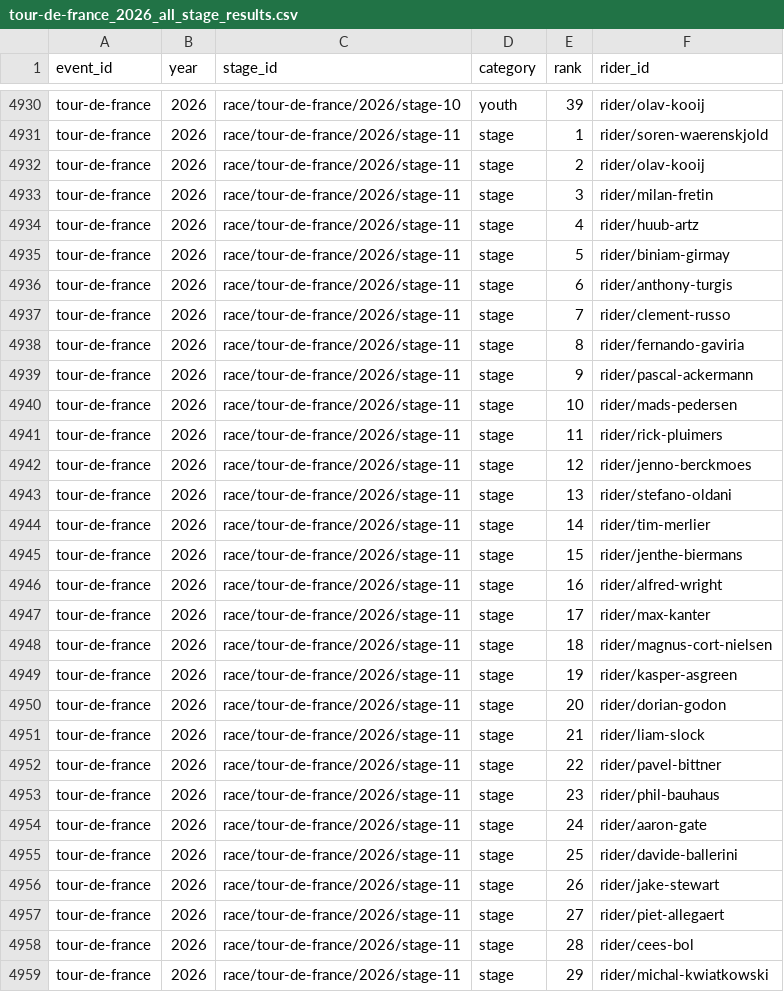
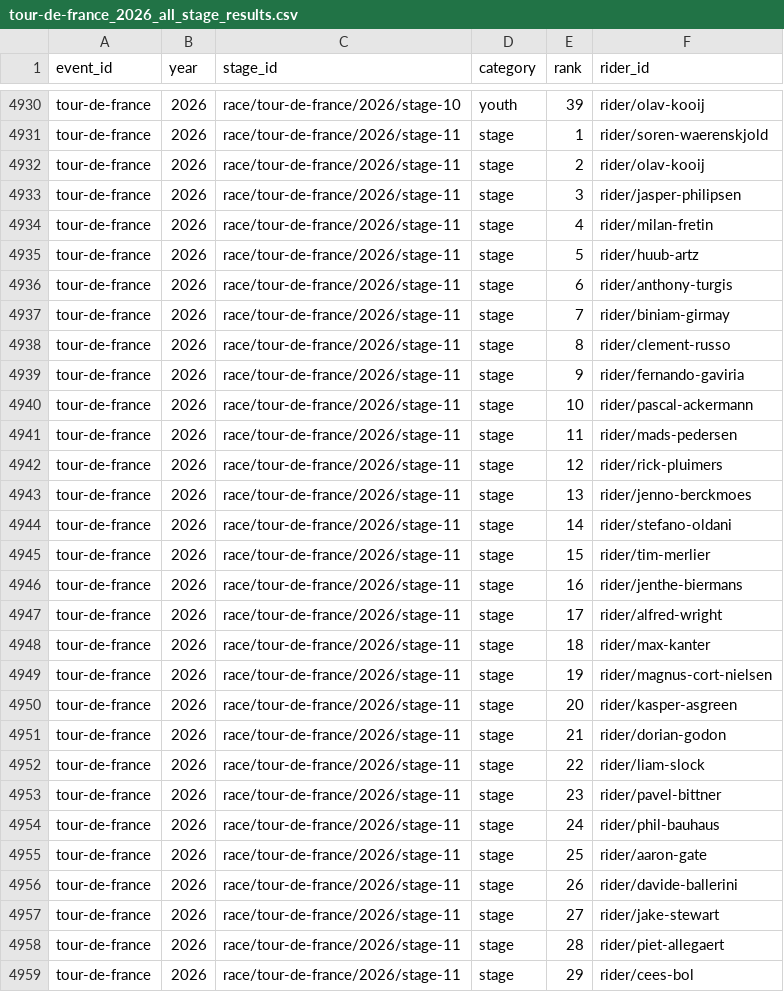
Before and after one commit to Thomassegers14/tourmanager-scraper, a CSV file: data/processed/results/tour-de-france_2026_all_stage_results.csv, drawn as a sheet; only a part is shown, gaps mark what is left out; the diff covers the shown part only.

```diff
--- a/data/processed/results/tour-de-france_2026_all_stage_results.csv
+++ b/data/processed/results/tour-de-france_2026_all_stage_results.csv
@@ -4932,28 +4932,28 @@ tour-de-france,2026,race/tour-de-france/2026/stage-11,stage,1,rider/soren-waeren
 tour-de-france,2026,race/tour-de-france/2026/stage-11,stage,2,rider/olav-kooij
-tour-de-france,2026,race/tour-de-france/2026/stage-11,stage,3,rider/milan-fretin
-tour-de-france,2026,race/tour-de-france/2026/stage-11,stage,4,rider/huub-artz
-tour-de-france,2026,race/tour-de-france/2026/stage-11,stage,5,rider/biniam-girmay
+tour-de-france,2026,race/tour-de-france/2026/stage-11,stage,3,rider/jasper-philipsen
+tour-de-france,2026,race/tour-de-france/2026/stage-11,stage,4,rider/milan-fretin
+tour-de-france,2026,race/tour-de-france/2026/stage-11,stage,5,rider/huub-artz
 tour-de-france,2026,race/tour-de-france/2026/stage-11,stage,6,rider/anthony-turgis
-tour-de-france,2026,race/tour-de-france/2026/stage-11,stage,7,rider/clement-russo
-tour-de-france,2026,race/tour-de-france/2026/stage-11,stage,8,rider/fernando-gaviria
-tour-de-france,2026,race/tour-de-france/2026/stage-11,stage,9,rider/pascal-ackermann
-tour-de-france,2026,race/tour-de-france/2026/stage-11,stage,10,rider/mads-pedersen
-tour-de-france,2026,race/tour-de-france/2026/stage-11,stage,11,rider/rick-pluimers
-tour-de-france,2026,race/tour-de-france/2026/stage-11,stage,12,rider/jenno-berckmoes
-tour-de-france,2026,race/tour-de-france/2026/stage-11,stage,13,rider/stefano-oldani
-tour-de-france,2026,race/tour-de-france/2026/stage-11,stage,14,rider/tim-merlier
-tour-de-france,2026,race/tour-de-france/2026/stage-11,stage,15,rider/jenthe-biermans
-tour-de-france,2026,race/tour-de-france/2026/stage-11,stage,16,rider/alfred-wright
-tour-de-france,2026,race/tour-de-france/2026/stage-11,stage,17,rider/max-kanter
-tour-de-france,2026,race/tour-de-france/2026/stage-11,stage,18,rider/magnus-cort-nielsen
-tour-de-france,2026,race/tour-de-france/2026/stage-11,stage,19,rider/kasper-asgreen
-tour-de-france,2026,race/tour-de-france/2026/stage-11,stage,20,rider/dorian-godon
-tour-de-france,2026,race/tour-de-france/2026/stage-11,stage,21,rider/liam-slock
-tour-de-france,2026,race/tour-de-france/2026/stage-11,stage,22,rider/pavel-bittner
-tour-de-france,2026,race/tour-de-france/2026/stage-11,stage,23,rider/phil-bauhaus
-tour-de-france,2026,race/tour-de-france/2026/stage-11,stage,24,rider/aaron-gate
-tour-de-france,2026,race/tour-de-france/2026/stage-11,stage,25,rider/davide-ballerini
-tour-de-france,2026,race/tour-de-france/2026/stage-11,stage,26,rider/jake-stewart
-tour-de-france,2026,race/tour-de-france/2026/stage-11,stage,27,rider/piet-allegaert
-tour-de-france,2026,race/tour-de-france/2026/stage-11,stage,28,rider/cees-bol
-tour-de-france,2026,race/tour-de-france/2026/stage-11,stage,29,rider/michal-kwiatkowski
+tour-de-france,2026,race/tour-de-france/2026/stage-11,stage,7,rider/biniam-girmay
+tour-de-france,2026,race/tour-de-france/2026/stage-11,stage,8,rider/clement-russo
+tour-de-france,2026,race/tour-de-france/2026/stage-11,stage,9,rider/fernando-gaviria
+tour-de-france,2026,race/tour-de-france/2026/stage-11,stage,10,rider/pascal-ackermann
+tour-de-france,2026,race/tour-de-france/2026/stage-11,stage,11,rider/mads-pedersen
+tour-de-france,2026,race/tour-de-france/2026/stage-11,stage,12,rider/rick-pluimers
+tour-de-france,2026,race/tour-de-france/2026/stage-11,stage,13,rider/jenno-berckmoes
+tour-de-france,2026,race/tour-de-france/2026/stage-11,stage,14,rider/stefano-oldani
+tour-de-france,2026,race/tour-de-france/2026/stage-11,stage,15,rider/tim-merlier
+tour-de-france,2026,race/tour-de-france/2026/stage-11,stage,16,rider/jenthe-biermans
+tour-de-france,2026,race/tour-de-france/2026/stage-11,stage,17,rider/alfred-wright
+tour-de-france,2026,race/tour-de-france/2026/stage-11,stage,18,rider/max-kanter
+tour-de-france,2026,race/tour-de-france/2026/stage-11,stage,19,rider/magnus-cort-nielsen
+tour-de-france,2026,race/tour-de-france/2026/stage-11,stage,20,rider/kasper-asgreen
+tour-de-france,2026,race/tour-de-france/2026/stage-11,stage,21,rider/dorian-godon
+tour-de-france,2026,race/tour-de-france/2026/stage-11,stage,22,rider/liam-slock
+tour-de-france,2026,race/tour-de-france/2026/stage-11,stage,23,rider/pavel-bittner
+tour-de-france,2026,race/tour-de-france/2026/stage-11,stage,24,rider/phil-bauhaus
+tour-de-france,2026,race/tour-de-france/2026/stage-11,stage,25,rider/aaron-gate
+tour-de-france,2026,race/tour-de-france/2026/stage-11,stage,26,rider/davide-ballerini
+tour-de-france,2026,race/tour-de-france/2026/stage-11,stage,27,rider/jake-stewart
+tour-de-france,2026,race/tour-de-france/2026/stage-11,stage,28,rider/piet-allegaert
+tour-de-france,2026,race/tour-de-france/2026/stage-11,stage,29,rider/cees-bol
```
Also changed, not shown: 139 edited cells elsewhere in this file, data/processed/points/rider_stage_summary_tour-de-france_2026.csv, data/processed/ranking/ranking_by_stage_tour-de-france_2026.csv.
